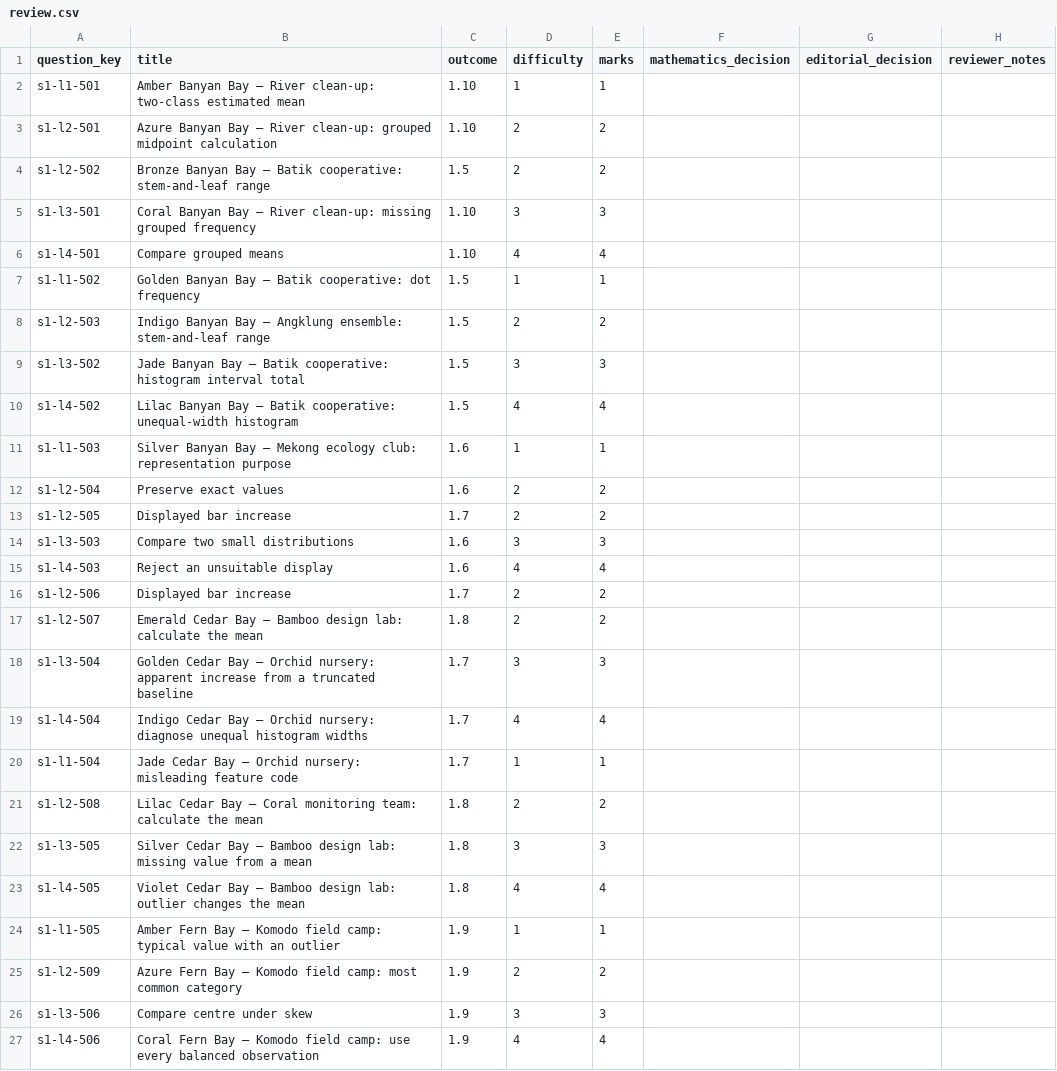
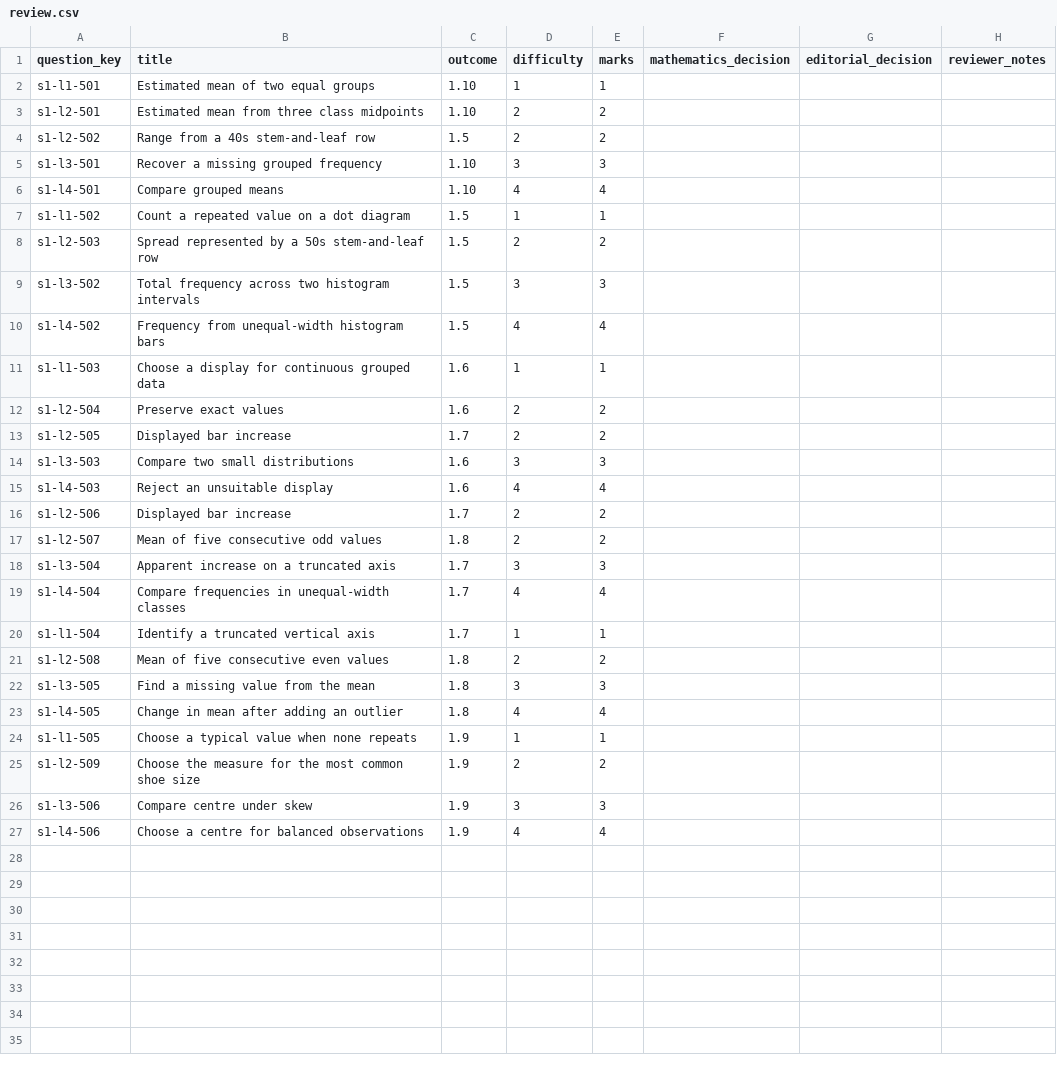
Before and after one commit to Willedward/asean_academy, a CSV file: backend_resources/question_bank/g3_math/secondary_2/s1/v1/review_packets/g3-sec2-s1-b001/review.csv, drawn as a sheet.

```diff
--- a/backend_resources/question_bank/g3_math/secondary_2/s1/v1/review_packets/g3-sec2-s1-b001/review.csv
+++ b/backend_resources/question_bank/g3_math/secondary_2/s1/v1/review_packets/g3-sec2-s1-b001/review.csv
@@ -1,12 +1,12 @@
 question_key,title,outcome,difficulty,marks,mathematics_decision,editorial_decision,reviewer_notes
-s1-l1-501,Amber Banyan Bay — River clean-up: two-class estimated mean,1.10,1,1,,,
-s1-l2-501,Azure Banyan Bay — River clean-up: grouped midpoint calculation,1.10,2,2,,,
-s1-l2-502,Bronze Banyan Bay — Batik cooperative: stem-and-leaf range,1.5,2,2,,,
-s1-l3-501,Coral Banyan Bay — River clean-up: missing grouped frequency,1.10,3,3,,,
+s1-l1-501,Estimated mean of two equal groups,1.10,1,1,,,
+s1-l2-501,Estimated mean from three class midpoints,1.10,2,2,,,
+s1-l2-502,Range from a 40s stem-and-leaf row,1.5,2,2,,,
+s1-l3-501,Recover a missing grouped frequency,1.10,3,3,,,
 s1-l4-501,Compare grouped means,1.10,4,4,,,
-s1-l1-502,Golden Banyan Bay — Batik cooperative: dot frequency,1.5,1,1,,,
-s1-l2-503,Indigo Banyan Bay — Angklung ensemble: stem-and-leaf range,1.5,2,2,,,
-s1-l3-502,Jade Banyan Bay — Batik cooperative: histogram interval total,1.5,3,3,,,
-s1-l4-502,Lilac Banyan Bay — Batik cooperative: unequal-width histogram,1.5,4,4,,,
-s1-l1-503,Silver Banyan Bay — Mekong ecology club: representation purpose,1.6,1,1,,,
+s1-l1-502,Count a repeated value on a dot diagram,1.5,1,1,,,
+s1-l2-503,Spread represented by a 50s stem-and-leaf row,1.5,2,2,,,
+s1-l3-502,Total frequency across two histogram intervals,1.5,3,3,,,
+s1-l4-502,Frequency from unequal-width histogram bars,1.5,4,4,,,
+s1-l1-503,Choose a display for continuous grouped data,1.6,1,1,,,
 s1-l2-504,Preserve exact values,1.6,2,2,,,
@@ -16,12 +16,12 @@ s1-l4-503,Reject an unsuitable display,1.6,4,4,,,
 s1-l2-506,Displayed bar increase,1.7,2,2,,,
-s1-l2-507,Emerald Cedar Bay — Bamboo design lab: calculate the mean,1.8,2,2,,,
-s1-l3-504,Golden Cedar Bay — Orchid nursery: apparent increase from a truncated baseline,1.7,3,3,,,
-s1-l4-504,Indigo Cedar Bay — Orchid nursery: diagnose unequal histogram widths,1.7,4,4,,,
-s1-l1-504,Jade Cedar Bay — Orchid nursery: misleading feature code,1.7,1,1,,,
-s1-l2-508,Lilac Cedar Bay — Coral monitoring team: calculate the mean,1.8,2,2,,,
-s1-l3-505,Silver Cedar Bay — Bamboo design lab: missing value from a mean,1.8,3,3,,,
-s1-l4-505,Violet Cedar Bay — Bamboo design lab: outlier changes the mean,1.8,4,4,,,
-s1-l1-505,Amber Fern Bay — Komodo field camp: typical value with an outlier,1.9,1,1,,,
-s1-l2-509,Azure Fern Bay — Komodo field camp: most common category,1.9,2,2,,,
+s1-l2-507,Mean of five consecutive odd values,1.8,2,2,,,
+s1-l3-504,Apparent increase on a truncated axis,1.7,3,3,,,
+s1-l4-504,Compare frequencies in unequal-width classes,1.7,4,4,,,
+s1-l1-504,Identify a truncated vertical axis,1.7,1,1,,,
+s1-l2-508,Mean of five consecutive even values,1.8,2,2,,,
+s1-l3-505,Find a missing value from the mean,1.8,3,3,,,
+s1-l4-505,Change in mean after adding an outlier,1.8,4,4,,,
+s1-l1-505,Choose a typical value when none repeats,1.9,1,1,,,
+s1-l2-509,Choose the measure for the most common shoe size,1.9,2,2,,,
 s1-l3-506,Compare centre under skew,1.9,3,3,,,
-s1-l4-506,Coral Fern Bay — Komodo field camp: use every balanced observation,1.9,4,4,,,
+s1-l4-506,Choose a centre for balanced observations,1.9,4,4,,,
```
Also changed, not shown: 38 other files.
